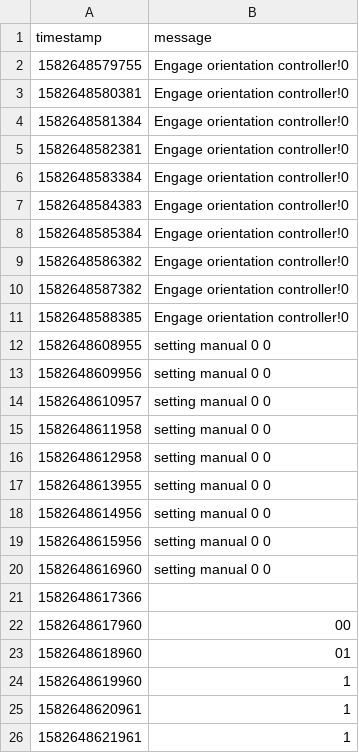
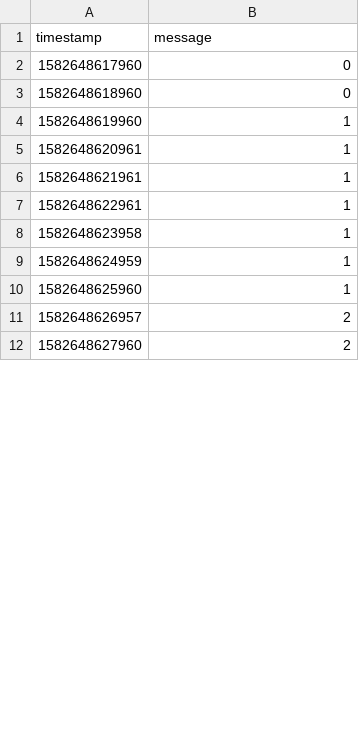
Before and after one commit to aljanabim/EL2450_HybCon, a CSV file: HW3/logs/serial_task_17.csv, drawn as a sheet; only a part is shown; the shorter side is filled out with more unchanged rows; the diff covers the shown part only.

```diff
--- a/HW3/logs/serial_task_17.csv
+++ b/HW3/logs/serial_task_17.csv
@@ -1,24 +1,4 @@
 timestamp;message
-1582648579755;Engage orientation controller!0
-1582648580381;Engage orientation controller!0
-1582648581384;Engage orientation controller!0
-1582648582381;Engage orientation controller!0
-1582648583384;Engage orientation controller!0
-1582648584383;Engage orientation controller!0
-1582648585384;Engage orientation controller!0
-1582648586382;Engage orientation controller!0
-1582648587382;Engage orientation controller!0
-1582648588385;Engage orientation controller!0
-1582648608955;setting manual 0 0
-1582648609956;setting manual 0 0
-1582648610957;setting manual 0 0
-1582648611958;setting manual 0 0
-1582648612958;setting manual 0 0
-1582648613955;setting manual 0 0
-1582648614956;setting manual 0 0
-1582648615956;setting manual 0 0
-1582648616960;setting manual 0 0
-1582648617366;
-1582648617960;00
-1582648618960;01
+1582648617960;0
+1582648618960;0
 1582648619960;1
```
Also changed, not shown: 35 removed rows and 2 edited cells elsewhere in this file, 1 other file.
